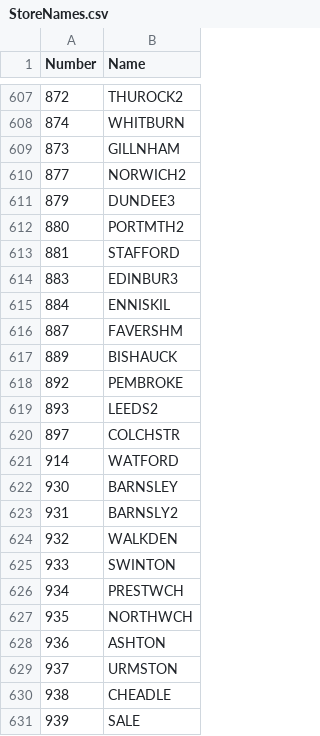
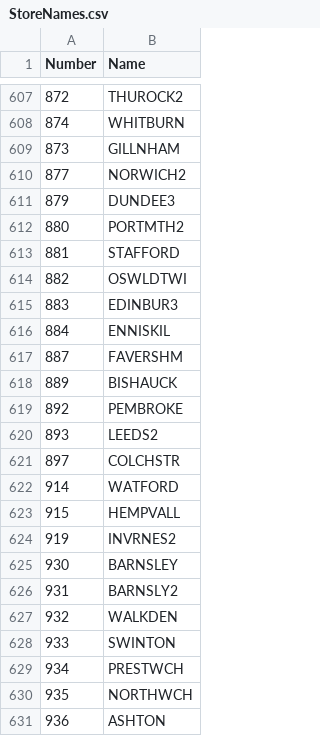
Before and after one commit to nunoalves2310/LabelPrinter, a CSV file: StoreNames.csv, drawn as a sheet; only a part is shown, gaps mark what is left out; the shorter side is filled out with more unchanged rows.

Commit message:
StoreNames.csv

```diff
--- a/StoreNames.csv
+++ b/StoreNames.csv
@@ -613,2 +613,3 @@ Number,Name
 881,STAFFORD
+882,OSWLDTWI
 883,EDINBUR3
@@ -621,2 +622,4 @@ Number,Name
 914,WATFORD
+915,HEMPVALL
+919,INVRNES2
 930,BARNSLEY
```
